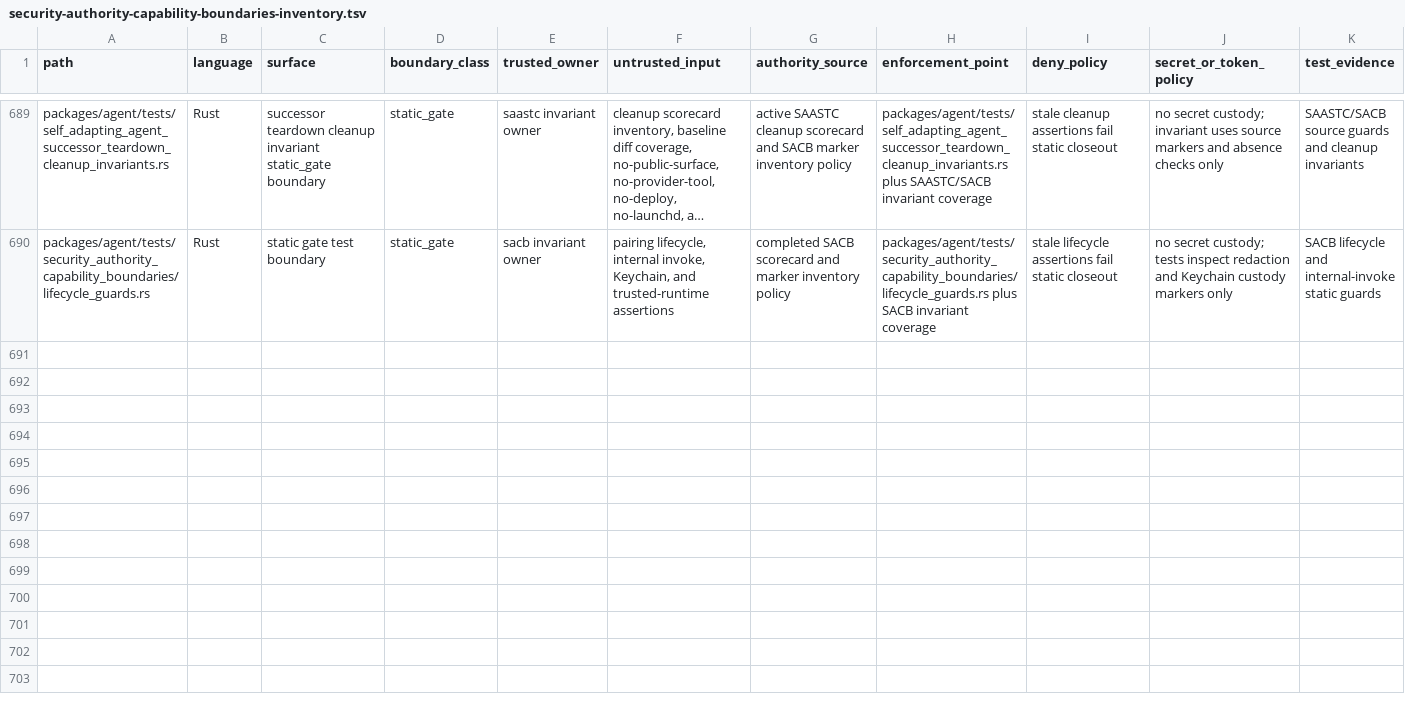
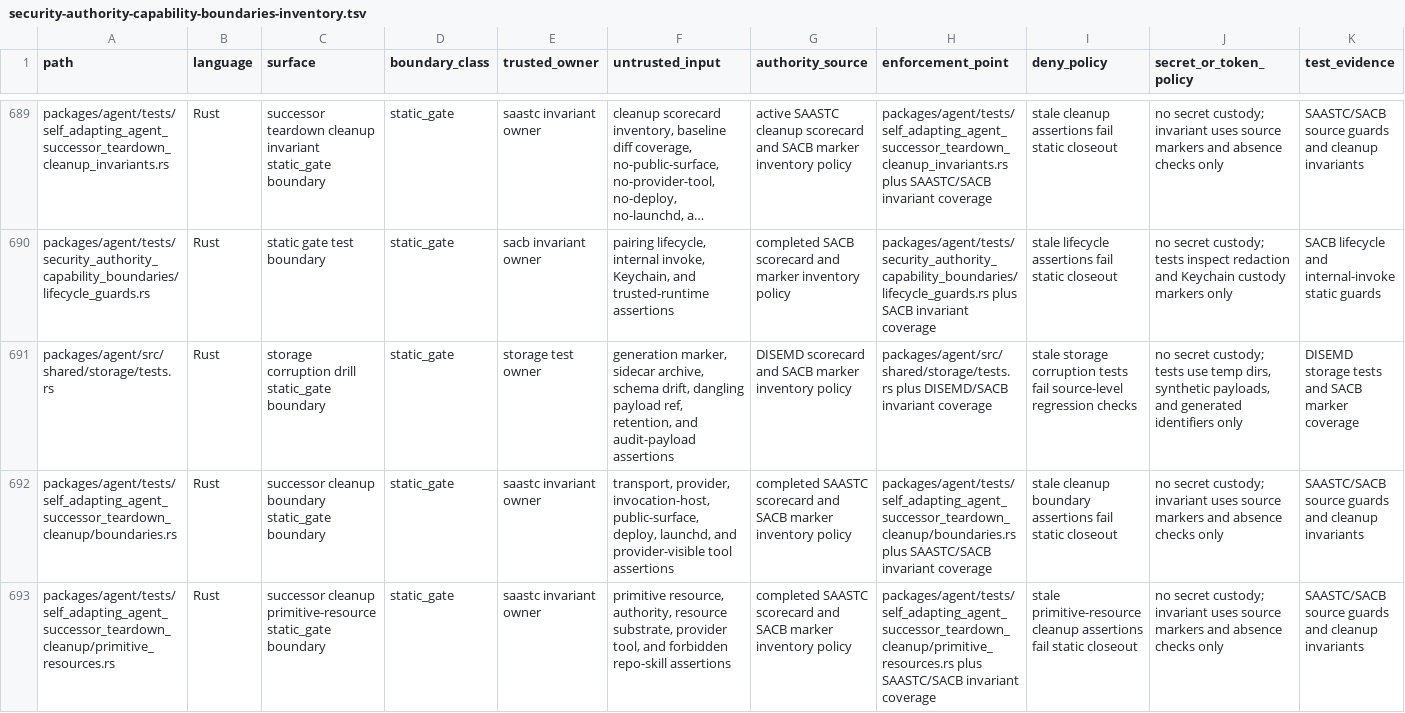
Before and after one commit to mhismail3/tron, a TSV file: packages/agent/docs/security-authority-capability-boundaries-inventory.tsv, drawn as a sheet; only a part is shown, gaps mark what is left out; long unchanged cells end in …; rows hold the shown columns only; the diff covers the shown part only; the diff names each change by its address in the sheet, - before the commit and + after, or states it on an @@ line.

```diff
--- a/packages/agent/docs/security-authority-capability-boundaries-inventory.tsv
+++ b/packages/agent/docs/security-authority-capability-boundaries-inventory.tsv
+row 691: packages/agent/src/shared/storage/tests.rs | Rust | storage corruption drill static_gate boundary | static_gate | storage test owner | generation marker, sidecar archive, schema drift, dangling payload ref, retention, and audit-payload assertions | DISEMD scorecard and SACB marker inventory policy | packages/agent/src/shared/storage/tests.rs plus DISEMD/SACB invariant coverage | stale storage corruption tests fail source-level regression checks | no secret custody; tests use temp dirs, synthetic payloads, and generated identifiers only | DISEMD storage tests and SACB marker coverage
+row 692: packages/agent/tests/self_adapting_agent_successor_teardown_cleanup/boundaries.rs | Rust | successor cleanup boundary static_gate boundary | static_gate | saastc invariant owner | transport, provider, invocation-host, public-surface, deploy, launchd, and provider-visible tool assertions | completed SAASTC scorecard and SACB marker inventory policy | packages/agent/tests/self_adapting_agent_successor_teardown_cleanup/boundaries.rs plus SAASTC/SACB invariant coverage | stale cleanup boundary assertions fail static closeout | no secret custody; invariant uses source markers and absence checks only | SAASTC/SACB source guards and cleanup invariants
+row 693: packages/agent/tests/self_adapting_agent_successor_teardown_cleanup/primitive_resources.rs | Rust | successor cleanup primitive-resource static_gate boundary | static_gate | saastc invariant owner | primitive resource, authority, resource substrate, provider tool, and forbidden repo-skill assertions | completed SAASTC scorecard and SACB marker inventory policy | packages/agent/tests/self_adapting_agent_successor_teardown_cleanup/primitive_resources.rs plus SAASTC/SACB invariant coverage | stale primitive-resource cleanup assertions fail static closeout | no secret custody; invariant uses source markers and absence checks only | SAASTC/SACB source guards and cleanup invariants
```
Also changed, not shown: 3 added rows elsewhere in this file, packages/agent/docs/self-adapting-agent-successor-teardown-cleanup-inventory.tsv, 25 other files.
